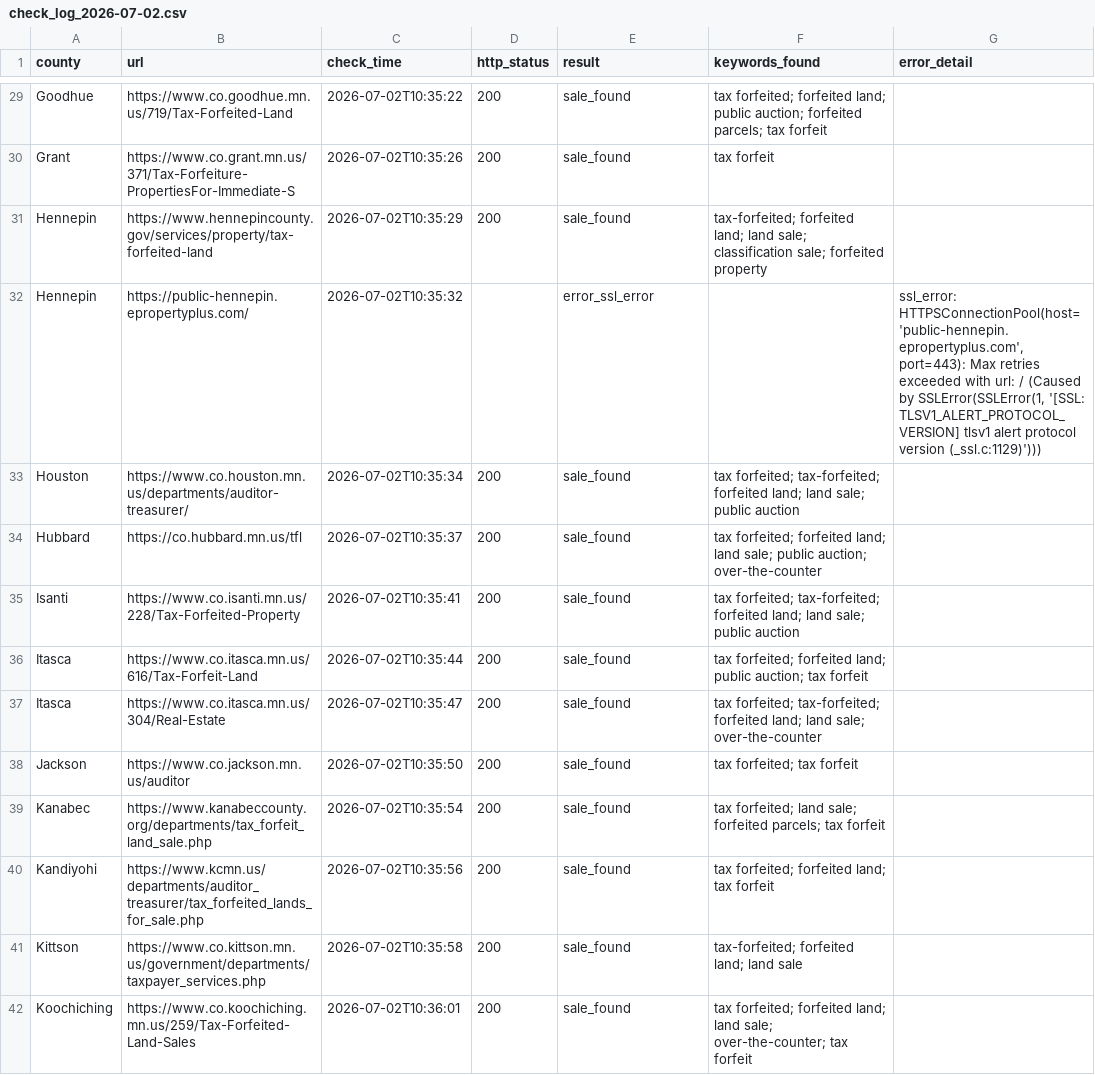
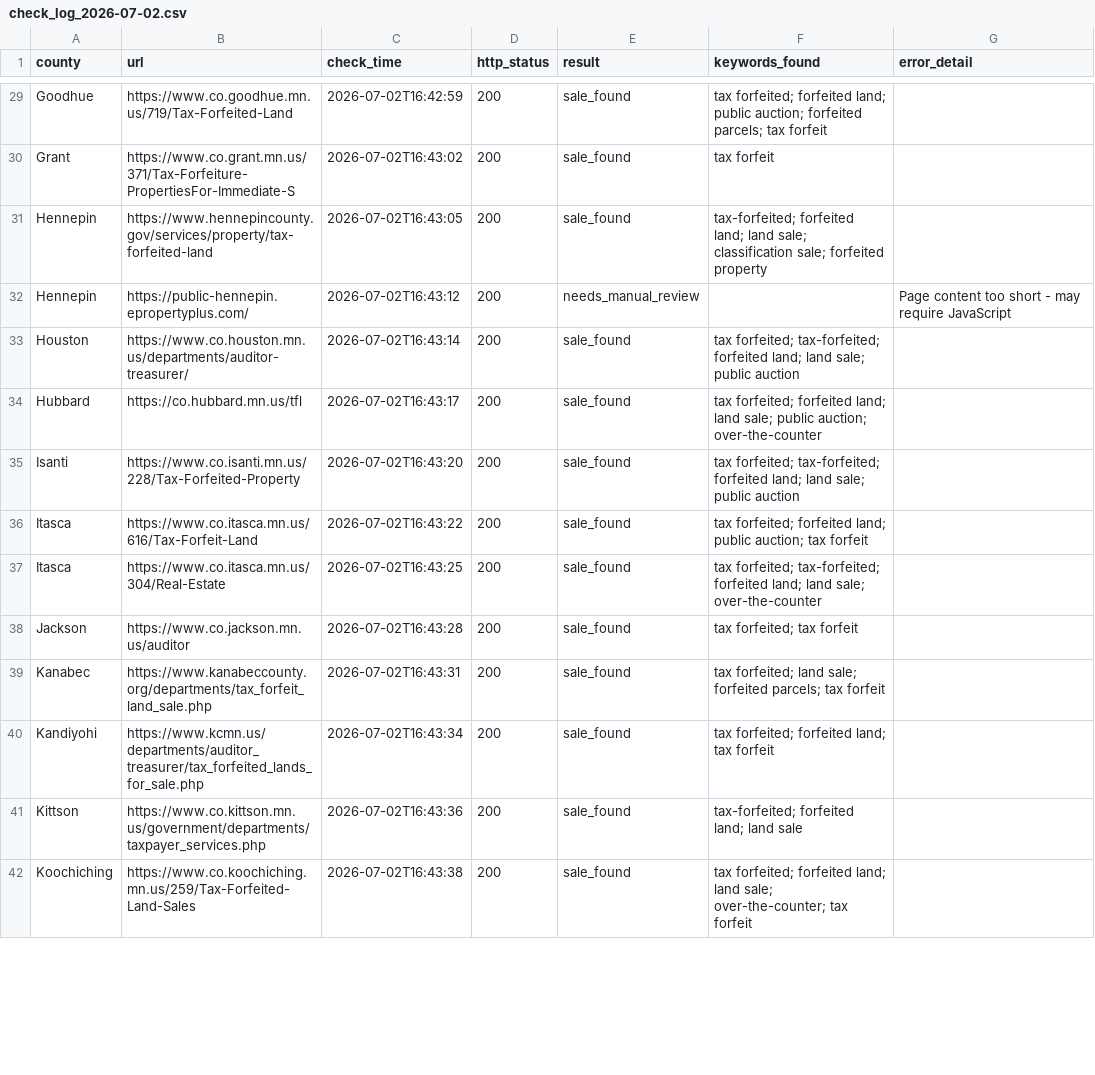
Before and after one commit to hunterpogo/mn-tax-forfeiture-tracker, a CSV file: logs/check_log_2026-07-02.csv, drawn as a sheet; only a part is shown, gaps mark what is left out; the diff covers the shown part only; the diff names each change by its address in the sheet, - before the commit and + after, or states it on an @@ line.

```diff
--- a/logs/check_log_2026-07-02.csv
+++ b/logs/check_log_2026-07-02.csv
-C29 (check_time): 2026-07-02T10:35:22
+C29 (check_time): 2026-07-02T16:42:59
-C30 (check_time): 2026-07-02T10:35:26
+C30 (check_time): 2026-07-02T16:43:02
-C31 (check_time): 2026-07-02T10:35:29
+C31 (check_time): 2026-07-02T16:43:05
-C32 (check_time): 2026-07-02T10:35:32
+C32 (check_time): 2026-07-02T16:43:12
-D32 (http_status): (empty)
+D32 (http_status): 200
-E32 (result): error_ssl_error
+E32 (result): needs_manual_review
-G32 (error_detail): ssl_error: HTTPSConnectionPool(host='public-hennepin.epropertyplus.com', port=443): Max retries exceeded with url: / (Caused by SSLError(SSLError(1, '[SSL: TLSV1_ALERT_PROTOCOL_VERSION] tlsv1 alert protocol version (_ssl.c:1129)')))
+G32 (error_detail): Page content too short - may require JavaScript
-C33 (check_time): 2026-07-02T10:35:34
+C33 (check_time): 2026-07-02T16:43:14
-C34 (check_time): 2026-07-02T10:35:37
+C34 (check_time): 2026-07-02T16:43:17
-C35 (check_time): 2026-07-02T10:35:41
+C35 (check_time): 2026-07-02T16:43:20
-C36 (check_time): 2026-07-02T10:35:44
+C36 (check_time): 2026-07-02T16:43:22
-C37 (check_time): 2026-07-02T10:35:47
+C37 (check_time): 2026-07-02T16:43:25
-C38 (check_time): 2026-07-02T10:35:50
+C38 (check_time): 2026-07-02T16:43:28
-C39 (check_time): 2026-07-02T10:35:54
+C39 (check_time): 2026-07-02T16:43:31
-C40 (check_time): 2026-07-02T10:35:56
+C40 (check_time): 2026-07-02T16:43:34
-C41 (check_time): 2026-07-02T10:35:58
+C41 (check_time): 2026-07-02T16:43:36
-C42 (check_time): 2026-07-02T10:36:01
+C42 (check_time): 2026-07-02T16:43:38
```
Also changed, not shown: 102 edited cells elsewhere in this file, reports/weekly_report_2026-07-02.csv, 2 other files.
